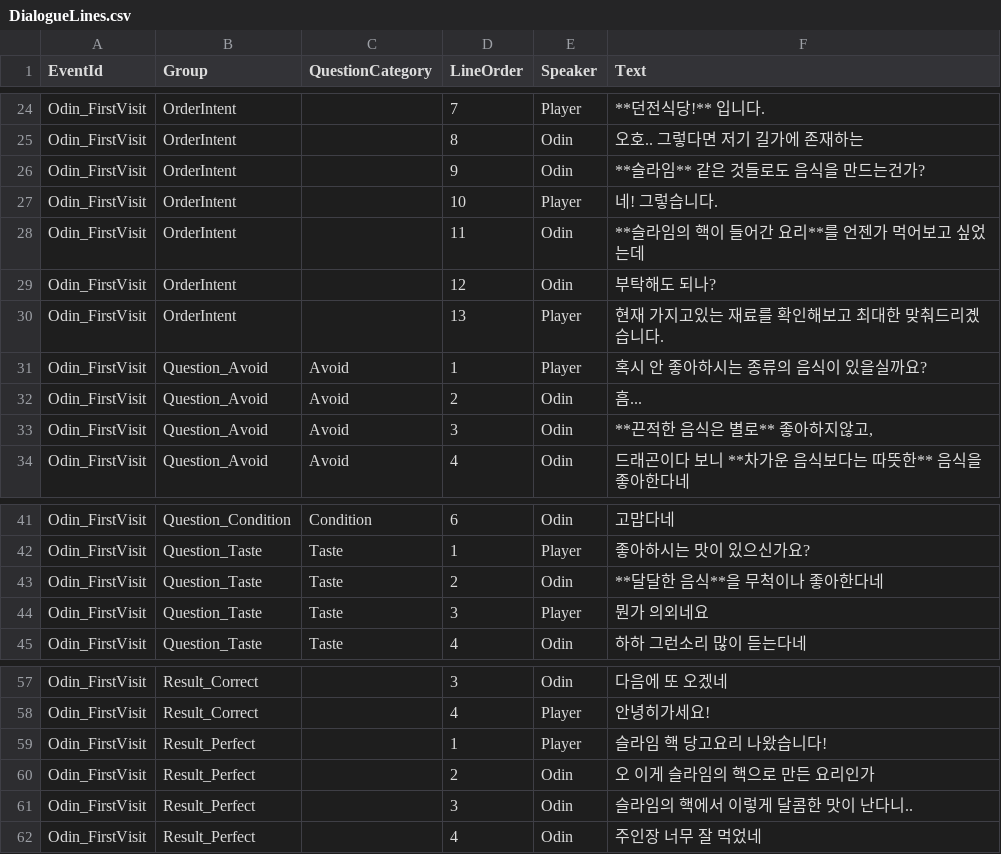
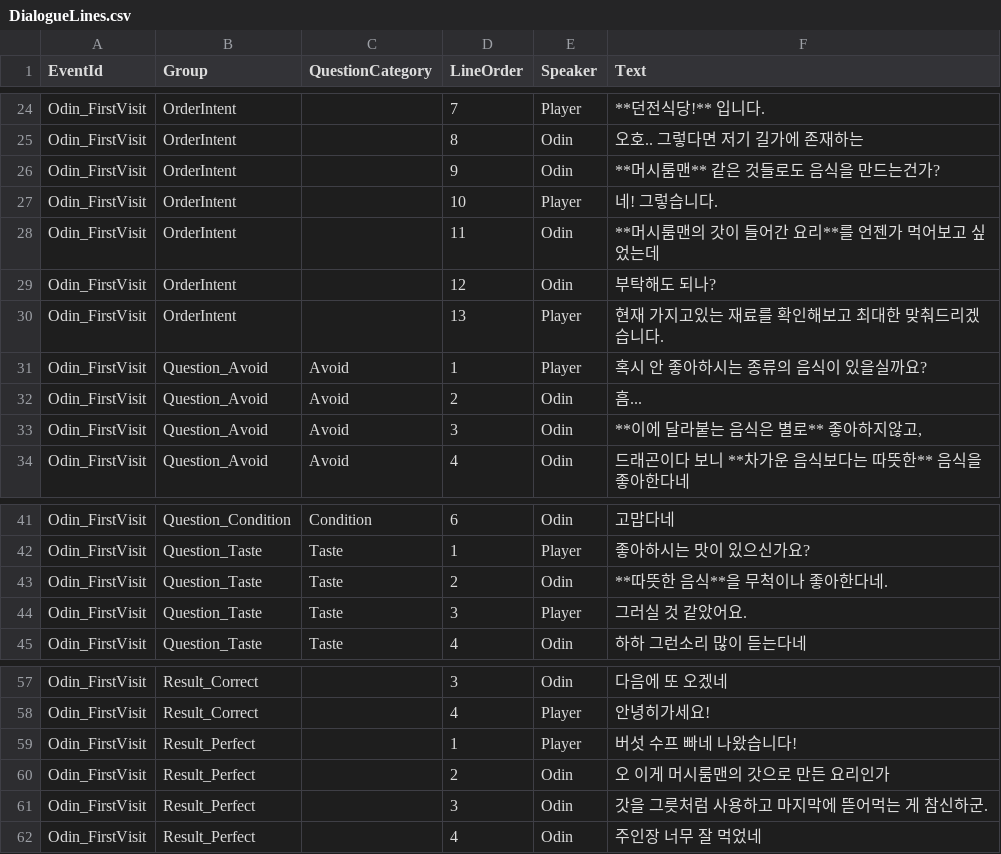
Before and after one commit to koori0831/DungeonDinner, a CSV file: Assets/Resources/NPCData/DialogueLines.csv, drawn as a sheet; only a part is shown, gaps mark what is left out.

```diff
--- a/Assets/Resources/NPCData/DialogueLines.csv
+++ b/Assets/Resources/NPCData/DialogueLines.csv
@@ -25,10 +25,10 @@ EventId,Group,QuestionCategory,LineOrder,Speaker,Text
 "Odin_FirstVisit","OrderIntent","","8","Odin","오호.. 그렇다면 저기 길가에 존재하는 "
-"Odin_FirstVisit","OrderIntent","","9","Odin","**슬라임** 같은 것들로도 음식을 만드는건가? "
+"Odin_FirstVisit","OrderIntent","","9","Odin","**머시룸맨** 같은 것들로도 음식을 만드는건가? "
 "Odin_FirstVisit","OrderIntent","","10","Player","네! 그렇습니다. "
-"Odin_FirstVisit","OrderIntent","","11","Odin","**슬라임의 핵이 들어간 요리**를 언젠가 먹어보고 싶었는데"
+"Odin_FirstVisit","OrderIntent","","11","Odin","**머시룸맨의 갓이 들어간 요리**를 언젠가 먹어보고 싶었는데"
 "Odin_FirstVisit","OrderIntent","","12","Odin","부탁해도 되나?"
-"Odin_FirstVisit","OrderIntent","","13","Player","현재 가지고있는 재료를 확인해보고 최대한 맞춰드리곘습니다."
+"Odin_FirstVisit","OrderIntent","","13","Player","현재 가지고있는 재료를 확인해보고 최대한 맞춰드리겠습니다."
 "Odin_FirstVisit","Question_Avoid","Avoid","1","Player","혹시 안 좋아하시는 종류의 음식이 있을실까요?"
 "Odin_FirstVisit","Question_Avoid","Avoid","2","Odin","흠..."
-"Odin_FirstVisit","Question_Avoid","Avoid","3","Odin","**끈적한 음식은 별로** 좋아하지않고,"
+"Odin_FirstVisit","Question_Avoid","Avoid","3","Odin","**이에 달라붙는 음식은 별로** 좋아하지않고,"
 "Odin_FirstVisit","Question_Avoid","Avoid","4","Odin","드래곤이다 보니 **차가운 음식보다는 따뜻한** 음식을 좋아한다네"
@@ -42,4 +42,4 @@ EventId,Group,QuestionCategory,LineOrder,Speaker,Text
 "Odin_FirstVisit","Question_Taste","Taste","1","Player","좋아하시는 맛이 있으신가요?"
-"Odin_FirstVisit","Question_Taste","Taste","2","Odin","**달달한 음식**을 무척이나 좋아한다네"
-"Odin_FirstVisit","Question_Taste","Taste","3","Player","뭔가 의외네요 "
+"Odin_FirstVisit","Question_Taste","Taste","2","Odin","**따뜻한 음식**을 무척이나 좋아한다네."
+"Odin_FirstVisit","Question_Taste","Taste","3","Player","그러실 것 같았어요."
 "Odin_FirstVisit","Question_Taste","Taste","4","Odin","하하 그런소리 많이 듣는다네 "
@@ -58,5 +58,5 @@ EventId,Group,QuestionCategory,LineOrder,Speaker,Text
 "Odin_FirstVisit","Result_Correct","","4","Player","안녕히가세요!"
-"Odin_FirstVisit","Result_Perfect","","1","Player","슬라임 핵 당고요리 나왔습니다!"
-"Odin_FirstVisit","Result_Perfect","","2","Odin","오 이게 슬라임의 핵으로 만든 요리인가"
-"Odin_FirstVisit","Result_Perfect","","3","Odin","슬라임의 핵에서 이렇게 달콤한 맛이 난다니.."
+"Odin_FirstVisit","Result_Perfect","","1","Player","버섯 수프 빠네 나왔습니다!"
+"Odin_FirstVisit","Result_Perfect","","2","Odin","오 이게 머시룸맨의 갓으로 만든 요리인가"
+"Odin_FirstVisit","Result_Perfect","","3","Odin","갓을 그릇처럼 사용하고 마지막에 뜯어먹는 게 참신하군."
 "Odin_FirstVisit","Result_Perfect","","4","Odin","주인장 너무 잘 먹었네"
```
Also changed, not shown: 44 other files.
